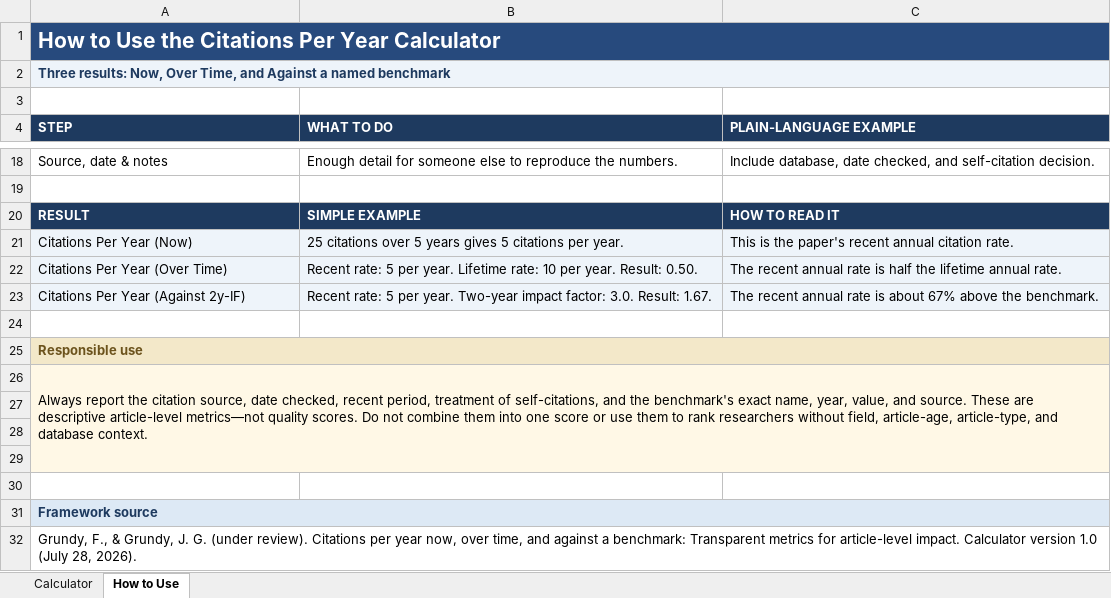
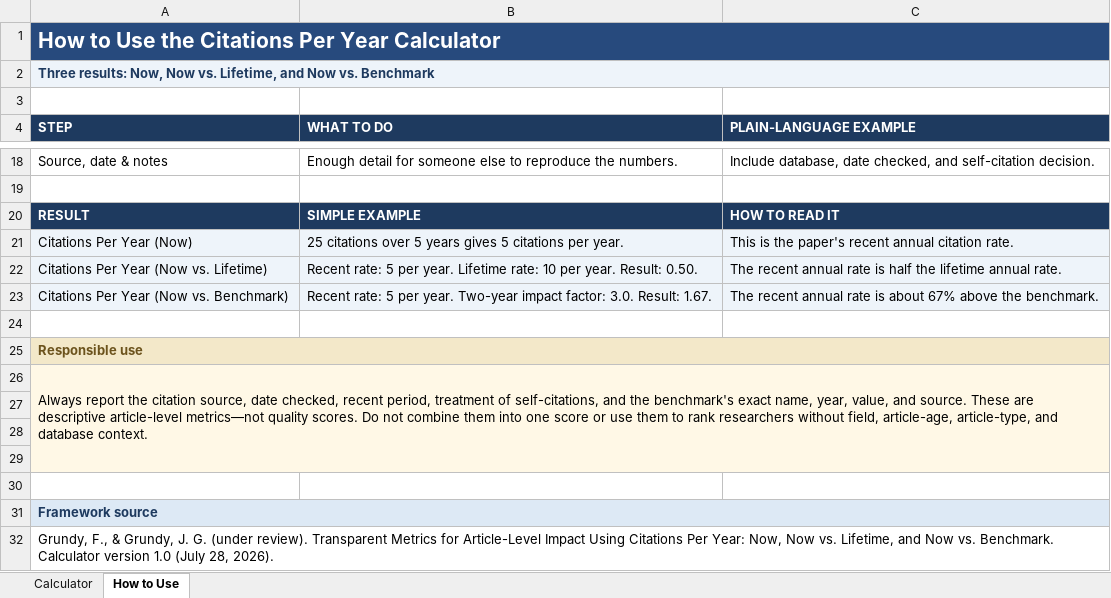
Before and after one commit to ERNinstitute/erninstitute, an Excel workbook: downloads/citations-per-year-calculator.xlsx, sheet How to Use, drawn as a sheet; only a part is shown, gaps mark what is left out; values as stored, in another font and other column widths than the file's, no borders; the diff names each change by its address in the sheet, - before the commit and + after, or states it on an @@ line.

```diff
--- a/downloads/citations-per-year-calculator.xlsx (sheet How to Use)
+++ b/downloads/citations-per-year-calculator.xlsx (sheet How to Use)
-A2 (STEP): …results: Now, Over Time, and Against a named benchmark
+A2 (STEP): …results: Now, Now vs. Lifetime, and Now vs. Benchmark
-A22 (STEP): Citations Per Year (Over Time)
+A22 (STEP): Citations Per Year (Now vs. Lifetime)
-A23 (STEP): Citations Per Year (Against 2y-IF)
+A23 (STEP): Citations Per Year (Now vs. Benchmark)
-A32 (STEP): …(under review). Citations per year now, over time, and against a benchmark: Transparent metrics for article-level impact. Calculator version…
+A32 (STEP): …(under review). Transparent Metrics for Article-Level Impact Using Citations Per Year: Now, Now vs. Lifetime, and Now vs. Benchmark. Calculator version…
```
Also changed, not shown: sheet Calculator, formulas that keep their value, 27 other files.
